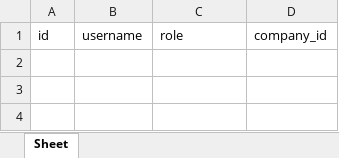
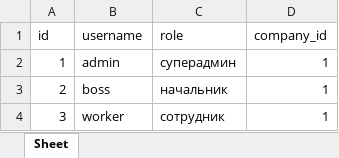
Before and after one commit to maksat360/botv2.3.33, an Excel workbook: cloud_storage/пользователи.xlsx, sheet Sheet, drawn as a sheet; values as stored, in another font and other column widths than the file's, no borders; the diff names each change by its address in the sheet, - before the commit and + after, or states it on an @@ line.

```diff
--- a/cloud_storage/пользователи.xlsx (sheet Sheet)
+++ b/cloud_storage/пользователи.xlsx (sheet Sheet)
+row 2: 1 | admin | суперадмин | 1
+row 3: 2 | boss | начальник | 1
+row 4: 3 | worker | сотрудник | 1
```
Also changed, not shown: cloud_storage/system_config.xlsx, cloud_storage/брак.xlsx, 3 other files.
